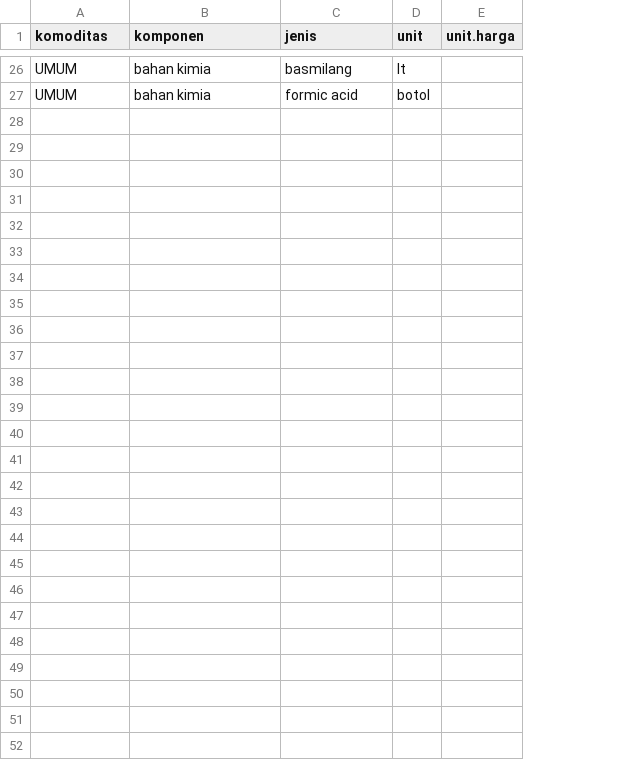
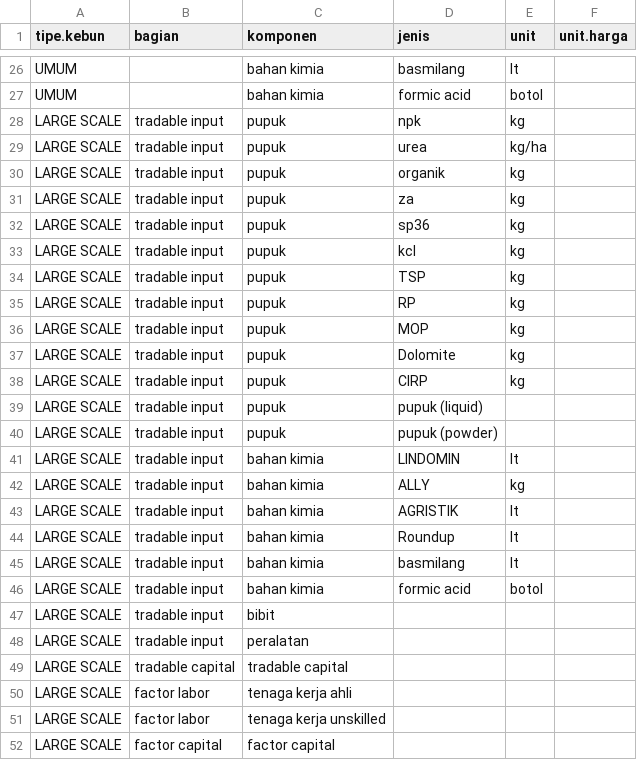
Before and after one commit to dewikiswani/profitability, a CSV file: shiny/data/template/kumpulan jenis input output.csv, drawn as a sheet; only a part is shown, gaps mark what is left out; the diff names each change by its address in the sheet, - before the commit and + after, or states it on an @@ line.

Commit message:
add input and output for large scale

```diff
--- a/shiny/data/template/kumpulan jenis input output.csv
+++ b/shiny/data/template/kumpulan jenis input output.csv
+column B (bagian), empty
-A1: komoditas
+A1: tipe.kebun
+row 28: LARGE SCALE | tradable input | pupuk | npk | kg
+row 29: LARGE SCALE | tradable input | pupuk | urea | kg/ha
+row 30: LARGE SCALE | tradable input | pupuk | organik | kg
+row 31: LARGE SCALE | tradable input | pupuk | za | kg
+row 32: LARGE SCALE | tradable input | pupuk | sp36 | kg
+row 33: LARGE SCALE | tradable input | pupuk | kcl | kg
+row 34: LARGE SCALE | tradable input | pupuk | TSP | kg
+row 35: LARGE SCALE | tradable input | pupuk | RP | kg
+row 36: LARGE SCALE | tradable input | pupuk | MOP | kg
+row 37: LARGE SCALE | tradable input | pupuk | Dolomite | kg
+row 38: LARGE SCALE | tradable input | pupuk | CIRP | kg
+row 39: LARGE SCALE | tradable input | pupuk | pupuk (liquid)
+row 40: LARGE SCALE | tradable input | pupuk | pupuk (powder)
+row 41: LARGE SCALE | tradable input | bahan kimia | LINDOMIN | lt
+row 42: LARGE SCALE | tradable input | bahan kimia | ALLY | kg
+row 43: LARGE SCALE | tradable input | bahan kimia | AGRISTIK | lt
+row 44: LARGE SCALE | tradable input | bahan kimia | Roundup | lt
+row 45: LARGE SCALE | tradable input | bahan kimia | basmilang | lt
+row 46: LARGE SCALE | tradable input | bahan kimia | formic acid | botol
+row 47: LARGE SCALE | tradable input | bibit
+row 48: LARGE SCALE | tradable input | peralatan
+row 49: LARGE SCALE | tradable capital | tradable capital
+row 50: LARGE SCALE | factor labor | tenaga kerja ahli
+row 51: LARGE SCALE | factor labor | tenaga kerja unskilled
+row 52: LARGE SCALE | factor capital | factor capital
```
Also changed, not shown: 5 other files.
